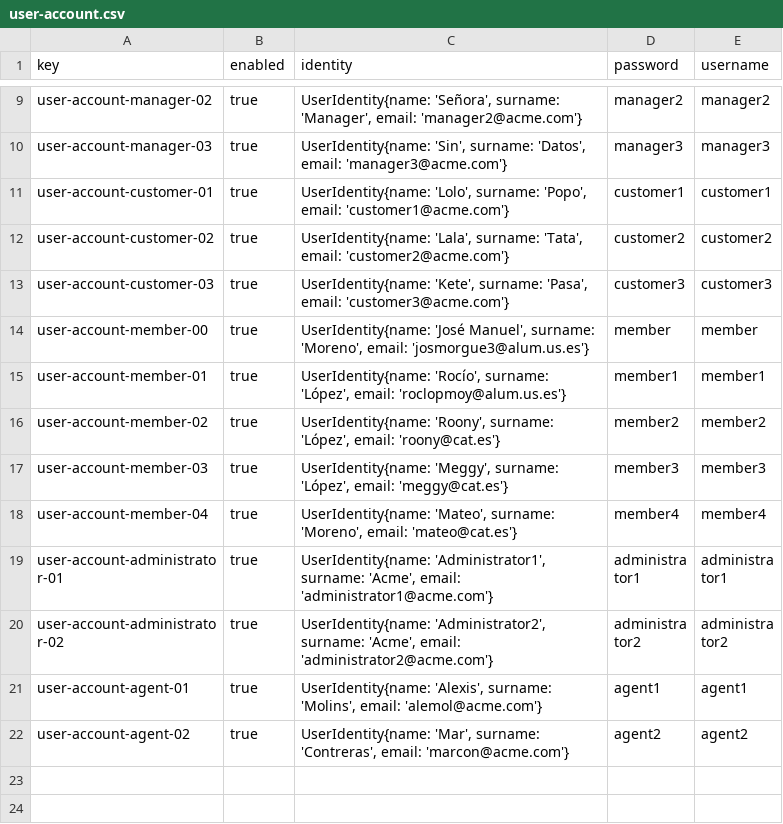
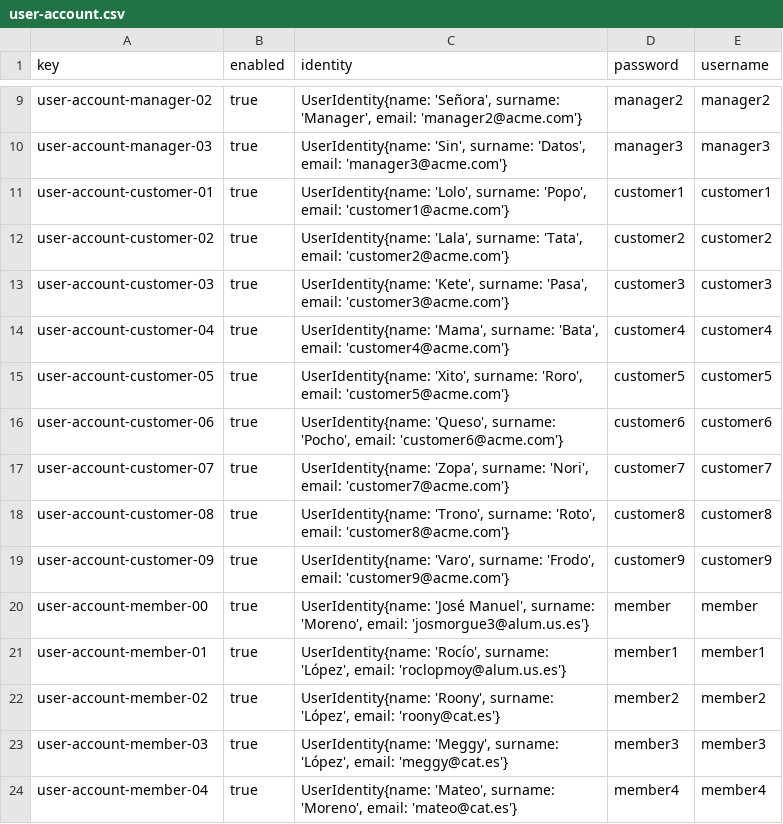
Before and after one commit to DP2-C3-057/Acme-ANS-C3, a CSV file: src/main/resources/WEB-INF/data/sample/user-account.csv, drawn as a sheet; only a part is shown, gaps mark what is left out; the shorter side is filled out with more unchanged rows; the diff names each change by its address in the sheet, - before the commit and + after, or states it on an @@ line.

```diff
--- a/src/main/resources/WEB-INF/data/sample/user-account.csv
+++ b/src/main/resources/WEB-INF/data/sample/user-account.csv
+row 14: user-account-customer-04 | true | UserIdentity{name: 'Mama', surname: 'Bata', email: 'customer4@acme.com'} | customer4 | customer4
+row 15: user-account-customer-05 | true | UserIdentity{name: 'Xito', surname: 'Roro', email: 'customer5@acme.com'} | customer5 | customer5
+row 16: user-account-customer-06 | true | UserIdentity{name: 'Queso', surname: 'Pocho', email: 'customer6@acme.com'} | customer6 | customer6
+row 17: user-account-customer-07 | true | UserIdentity{name: 'Zopa', surname: 'Nori', email: 'customer7@acme.com'} | customer7 | customer7
+row 18: user-account-customer-08 | true | UserIdentity{name: 'Trono', surname: 'Roto', email: 'customer8@acme.com'} | customer8 | customer8
+row 19: user-account-customer-09 | true | UserIdentity{name: 'Varo', surname: 'Frodo', email: 'customer9@acme.com'} | customer9 | customer9
```
Also changed, not shown: src/main/resources/WEB-INF/data/sample/customer.csv, 8 other files.
